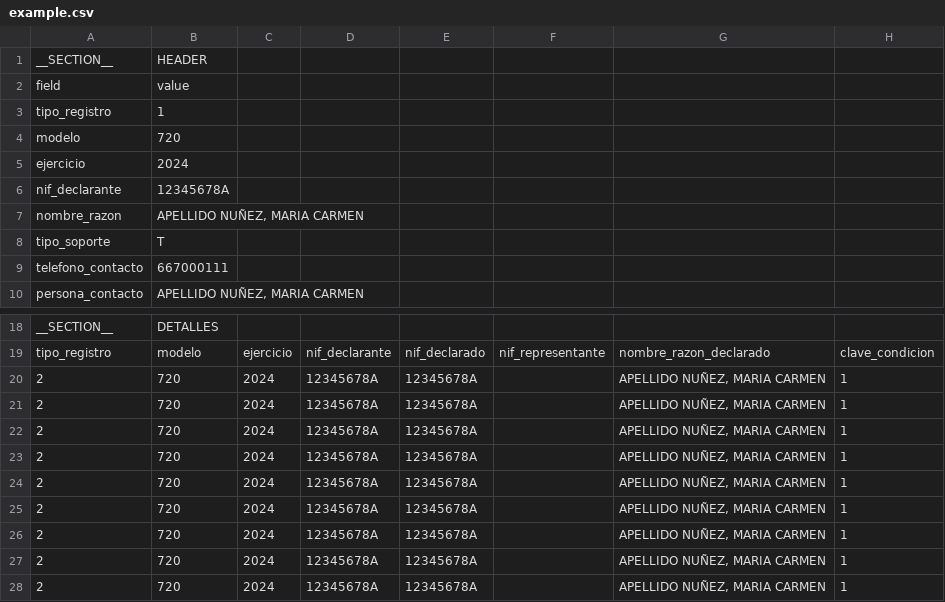
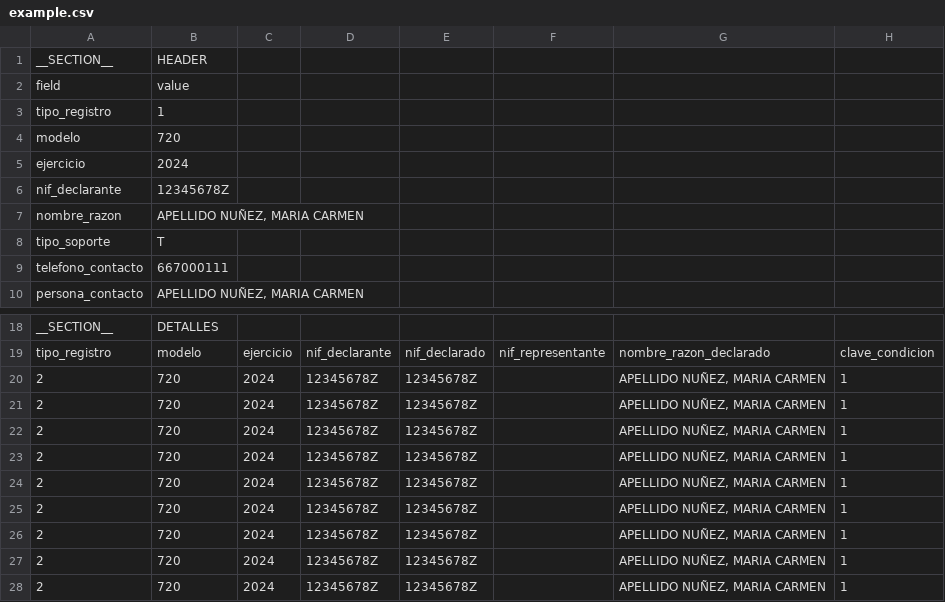
Before and after one commit to cantupaz/Modelo720, a CSV file: example.csv, drawn as a sheet; only a part is shown, gaps mark what is left out; the diff names each change by its address in the sheet, - before the commit and + after, or states it on an @@ line.

Commit message:
fixing validation and added valid NIF to examples

```diff
--- a/example.csv
+++ b/example.csv
-B6: 12345678A
+B6: 12345678Z
-D20:D28: 12345678A
+D20:D28: 12345678Z
-E20:E28: 12345678A
+E20:E28: 12345678Z
```
Also changed, not shown: 7 other files.
